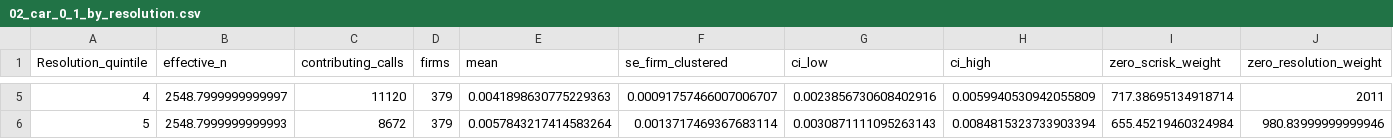
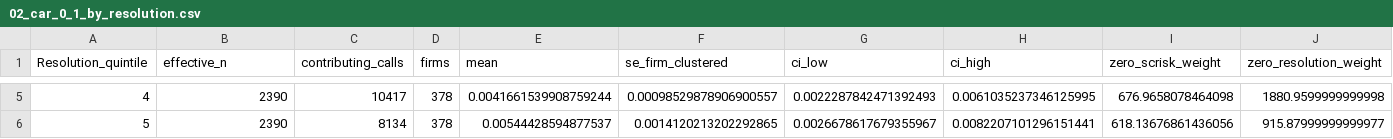
Before and after one commit to bzin22/supply_chain_risk_and_reactions, a CSV file: docs/hardware_baseline/02_car_0_1_by_resolution.csv, drawn as a sheet; only a part is shown, gaps mark what is left out; the diff covers the shown part only; the diff names each change by its address in the sheet, - before the commit and + after, or states it on an @@ line.

```diff
--- a/docs/hardware_baseline/02_car_0_1_by_resolution.csv
+++ b/docs/hardware_baseline/02_car_0_1_by_resolution.csv
-B5 (effective_n): 2548.7999999999997
+B5 (effective_n): 2390
-C5 (contributing_calls): 11120
+C5 (contributing_calls): 10417
-D5:D6 (firms): 379
+D5:D6 (firms): 378
-E5 (mean): 0.0041898630775229363
+E5 (mean): 0.0041661539908759244
-F5 (se_firm_clustered): 0.00091757466007006707
+F5 (se_firm_clustered): 0.00098529878906900557
-G5 (ci_low): 0.0023856730608402916
+G5 (ci_low): 0.0022287842471392493
-H5 (ci_high): 0.0059940530942055809
+H5 (ci_high): 0.0061035237346125995
-I5 (zero_scrisk_weight): 717.38695134918714
+I5 (zero_scrisk_weight): 676.9658078464098
-J5 (zero_resolution_weight): 2011
+J5 (zero_resolution_weight): 1880.9599999999998
-B6 (effective_n): 2548.7999999999993
+B6 (effective_n): 2390
-C6 (contributing_calls): 8672
+C6 (contributing_calls): 8134
-E6 (mean): 0.0057843217414583264
+E6 (mean): 0.00544428594877537
-F6 (se_firm_clustered): 0.0013717469367683114
+F6 (se_firm_clustered): 0.0014120213202292865
-G6 (ci_low): 0.0030871111095263143
+G6 (ci_low): 0.0026678617679355967
-H6 (ci_high): 0.0084815323733903394
+H6 (ci_high): 0.0082207101296151441
-I6 (zero_scrisk_weight): 655.45219460324984
+I6 (zero_scrisk_weight): 618.13676861436056
-J6 (zero_resolution_weight): 980.83999999999946
+J6 (zero_resolution_weight): 915.87999999999977
```
Also changed, not shown: 57 edited cells elsewhere in this file, docs/hardware_baseline/03_car_0_1_heatmap.csv, docs/hardware_baseline/04_car_2_60_by_scrisk.csv, 55 other files.
